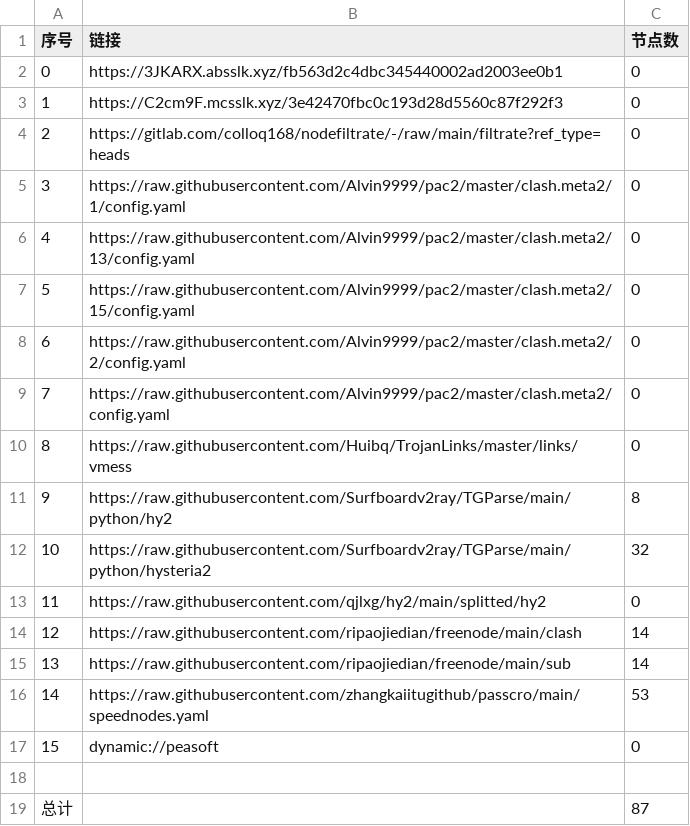
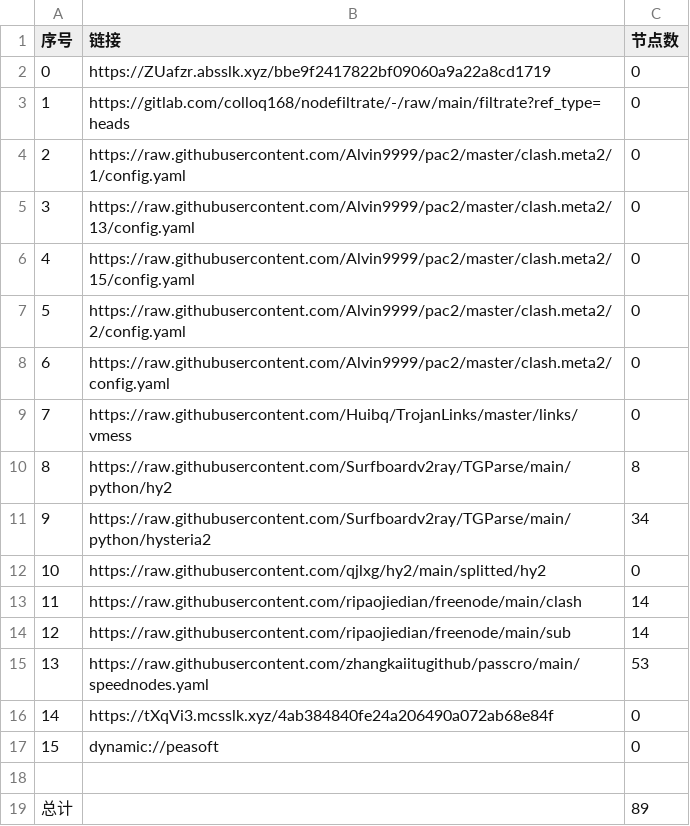
Before and after one commit to haygcao/NoMoreWalls, a CSV file: list_result.csv, drawn as a sheet; removed rows and columns are numbered as before the commit, all else as after; the diff names each change by its address in the sheet, - before the commit and + after, or states it on an @@ line.

```diff
--- a/list_result.csv
+++ b/list_result.csv
-row 2: 0 | https://3JKARX.absslk.xyz/fb563d2c4dbc345440002ad2003ee0b1 | 0
@@ column A (序号) renumbered between rows 2 and 15 @@
-B2 (链接): https://C2cm9F.mcsslk.xyz/3e42470fbc0c193d28d5560c87f292f3
+B2 (链接): https://ZUafzr.absslk.xyz/bbe9f2417822bf09060a9a22a8cd1719
-C11 (节点数): 32
+C11 (节点数): 34
+row 16: 14 | https://tXqVi3.mcsslk.xyz/4ab384840fe24a206490a072ab68e84f | 0
-C19 (节点数): 87
+C19 (节点数): 89
```
Also changed, not shown: 20 other files.
